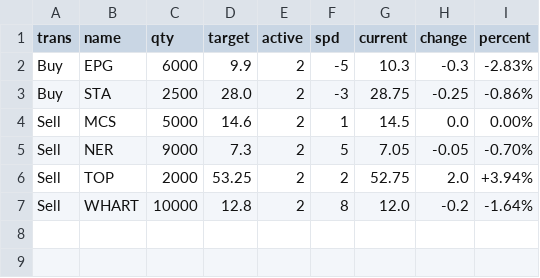
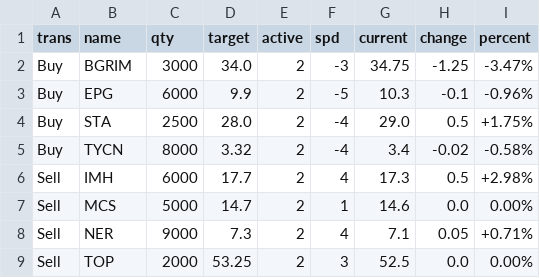
Before and after one commit to santimcs/A8, a CSV file: Data/ORDERS-PLACED.csv, drawn as a sheet.

```diff
--- a/Data/ORDERS-PLACED.csv
+++ b/Data/ORDERS-PLACED.csv
@@ -1,7 +1,9 @@
 trans,name,qty,target,active,spd,current,change,percent
-Buy,EPG,6000,9.9,2,-5,10.3,-0.3,-2.83%
-Buy,STA,2500,28.0,2,-3,28.75,-0.25,-0.86%
-Sell,MCS,5000,14.6,2,1,14.5,0.0,0.00%
-Sell,NER,9000,7.3,2,5,7.05,-0.05,-0.70%
-Sell,TOP,2000,53.25,2,2,52.75,2.0,+3.94%
-Sell,WHART,10000,12.8,2,8,12.0,-0.2,-1.64%
+Buy,BGRIM,3000,34.0,2,-3,34.75,-1.25,-3.47%
+Buy,EPG,6000,9.9,2,-5,10.3,-0.1,-0.96%
+Buy,STA,2500,28.0,2,-4,29.0,0.5,+1.75%
+Buy,TYCN,8000,3.32,2,-4,3.4,-0.02,-0.58%
+Sell,IMH,6000,17.7,2,4,17.3,0.5,+2.98%
+Sell,MCS,5000,14.7,2,1,14.6,0.0,0.00%
+Sell,NER,9000,7.3,2,4,7.1,0.05,+0.71%
+Sell,TOP,2000,53.25,2,3,52.5,0.0,0.00%
```
Also changed, not shown: Data/buy-div-price.csv, Data/daily-watch-list.csv, 19 other files.
